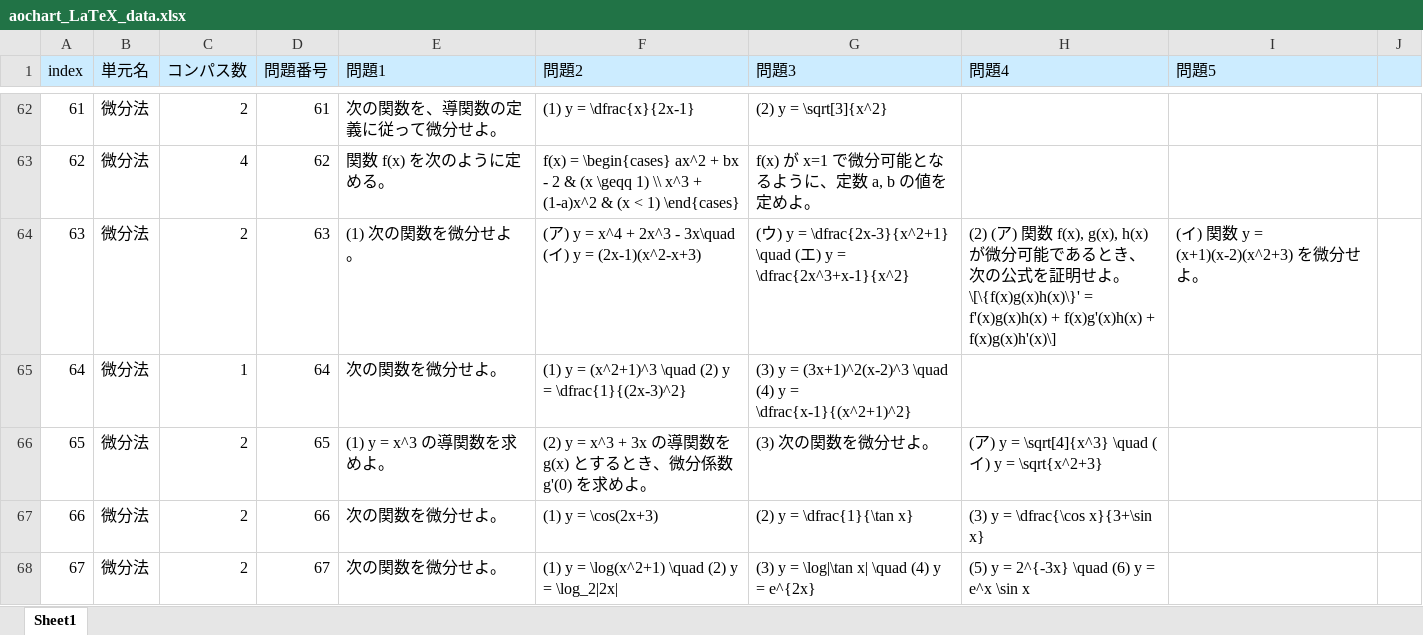
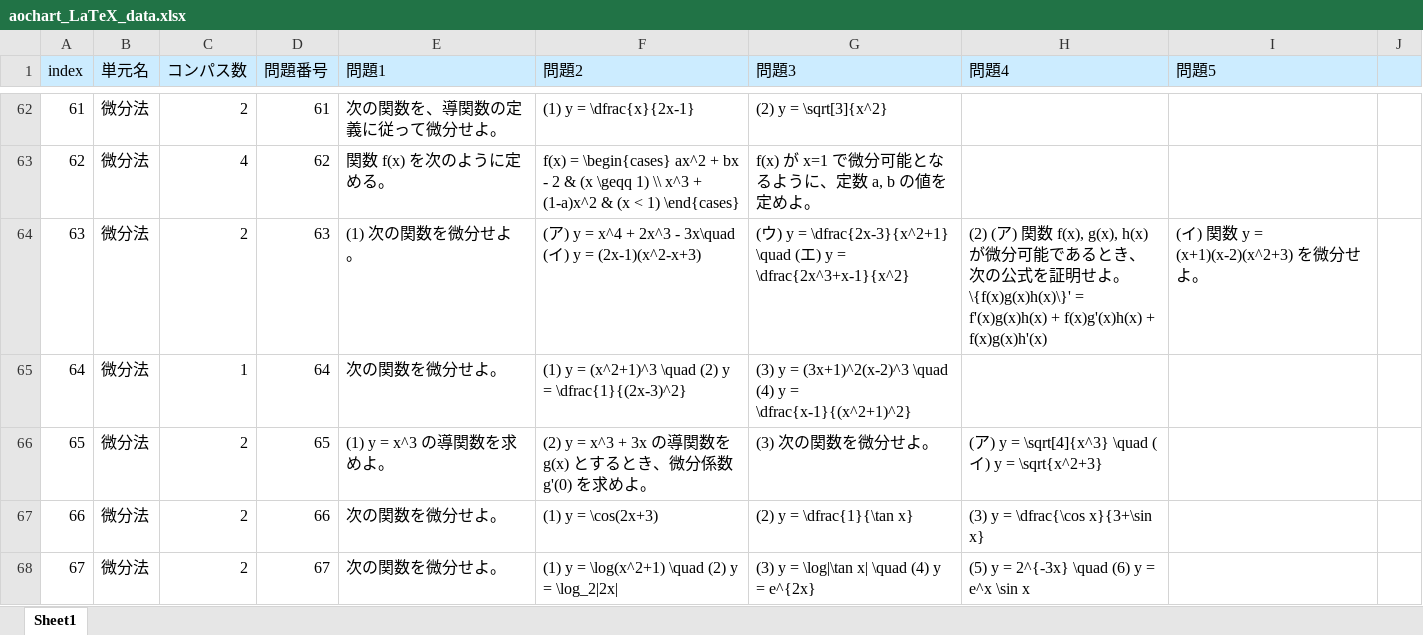
Before and after one commit to oganes-son/random_aochart, an Excel workbook: aochart_LaTeX_data.xlsx, sheet Sheet1, drawn as a sheet; only a part is shown, gaps mark what is left out; values as stored, in another font and other column widths than the file's, no borders; charts and pictures not drawn; the diff names each change by its address in the sheet, - before the commit and + after, or states it on an @@ line.

Commit message:
Update aochart_LaTeX_data.xlsx

```diff
--- a/aochart_LaTeX_data.xlsx (sheet Sheet1)
+++ b/aochart_LaTeX_data.xlsx (sheet Sheet1)
-H64 (問題4): …。 \[\{f(x)g(x)h(x)\}' = f'(x)g(x)h(x) + f(x)g'(x)h(x) + f(x)g(x)h'(x)\]
+H64 (問題4): …。 \{f(x)g(x)h(x)\}' = f'(x)g(x)h(x) + f(x)g'(x)h(x) + f(x)g(x)h'(x)
```
